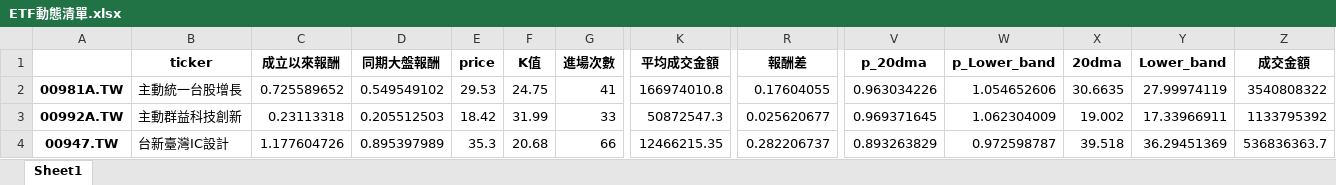
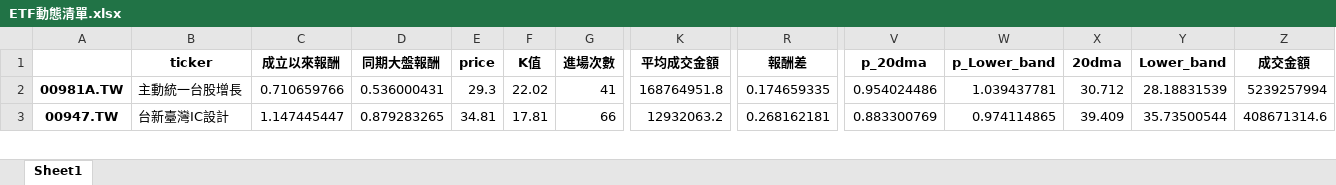
Before and after one commit to asura4code/Select_ETF, an Excel workbook: ETF動態清單.xlsx, sheet Sheet1, drawn as a sheet; only a part is shown, gaps mark what is left out; values as stored, in another font and other column widths than the file's, no borders; removed rows and columns are numbered as before the commit, all else as after; rows hold the shown columns only; the diff covers the shown part only; the diff names each change by its address in the sheet, - before the commit and + after, or states it on an @@ line.

```diff
--- a/ETF動態清單.xlsx (sheet Sheet1)
+++ b/ETF動態清單.xlsx (sheet Sheet1)
-C2 (成立以來報酬): 0.725589652
+C2 (成立以來報酬): 0.710659766
-D2 (同期大盤報酬): 0.549549102
+D2 (同期大盤報酬): 0.536000431
-E2 (price): 29.53
+E2 (price): 29.3
-F2 (K值): 24.75
+F2 (K值): 22.02
-K2 (平均成交金額): 166974010.8
+K2 (平均成交金額): 168764951.8
-R2 (報酬差): 0.17604055
+R2 (報酬差): 0.174659335
-V2 (p_20dma): 0.963034226
+V2 (p_20dma): 0.954024486
-W2 (p_Lower_band): 1.054652606
+W2 (p_Lower_band): 1.039437781
-X2 (20dma): 30.6635
+X2 (20dma): 30.712
-Y2 (Lower_band): 27.99974119
+Y2 (Lower_band): 28.18831539
-Z2 (成交金額): 3540808322
+Z2 (成交金額): 5239257994
-row 3: 00992A.TW | 主動群益科技創新 | 0.23113318 | 0.205512503 | 18.42 | 31.99 | 33 | 50872547.3 | 0.025620677 | 0.969371645 | 1.062304009 | 19.002 | 17.33966911 | 1133795392
-C3 (成立以來報酬): 1.177604726
+C3 (成立以來報酬): 1.147445447
-D3 (同期大盤報酬): 0.895397989
+D3 (同期大盤報酬): 0.879283265
-E3 (price): 35.3
+E3 (price): 34.81
-F3 (K值): 20.68
+F3 (K值): 17.81
-K3 (平均成交金額): 12466215.35
+K3 (平均成交金額): 12932063.2
-R3 (報酬差): 0.282206737
+R3 (報酬差): 0.268162181
-V3 (p_20dma): 0.893263829
+V3 (p_20dma): 0.883300769
-W3 (p_Lower_band): 0.972598787
+W3 (p_Lower_band): 0.974114865
-X3 (20dma): 39.518
+X3 (20dma): 39.409
-Y3 (Lower_band): 36.29451369
+Y3 (Lower_band): 35.73500544
-Z3 (成交金額): 536836363.7
+Z3 (成交金額): 408671314.6
```
Also changed, not shown: 1 added row, 4 removed rows and 285 edited cells elsewhere in this sheet.
